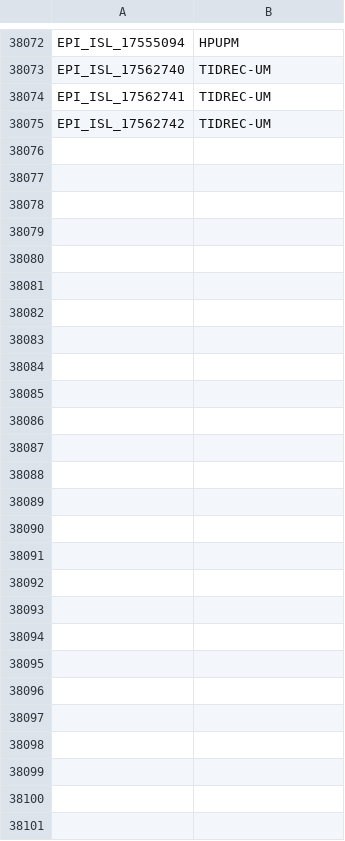
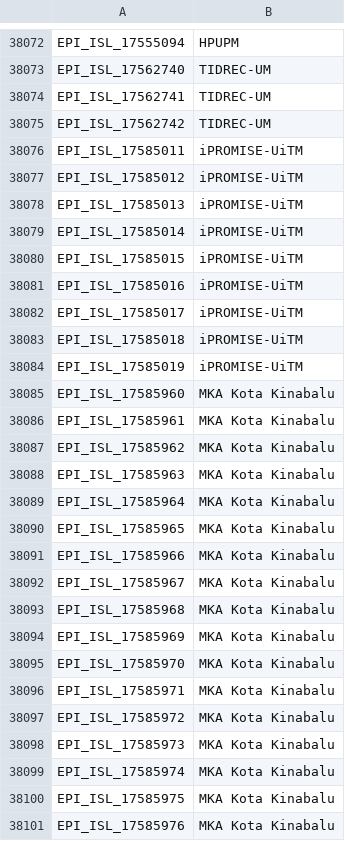
Before and after one commit to mgvi-nibm/c19-gsv, a CSV file: submitlab.csv, drawn as a sheet; only a part is shown, gaps mark what is left out; the diff names each change by its address in the sheet, - before the commit and + after, or states it on an @@ line.

Commit message:
Updated data

```diff
--- a/submitlab.csv
+++ b/submitlab.csv
+row 38076: EPI_ISL_17585011 | iPROMISE-UiTM
+row 38077: EPI_ISL_17585012 | iPROMISE-UiTM
+row 38078: EPI_ISL_17585013 | iPROMISE-UiTM
+row 38079: EPI_ISL_17585014 | iPROMISE-UiTM
+row 38080: EPI_ISL_17585015 | iPROMISE-UiTM
+row 38081: EPI_ISL_17585016 | iPROMISE-UiTM
+row 38082: EPI_ISL_17585017 | iPROMISE-UiTM
+row 38083: EPI_ISL_17585018 | iPROMISE-UiTM
+row 38084: EPI_ISL_17585019 | iPROMISE-UiTM
+row 38085: EPI_ISL_17585960 | MKA Kota Kinabalu
+row 38086: EPI_ISL_17585961 | MKA Kota Kinabalu
+row 38087: EPI_ISL_17585962 | MKA Kota Kinabalu
+row 38088: EPI_ISL_17585963 | MKA Kota Kinabalu
+row 38089: EPI_ISL_17585964 | MKA Kota Kinabalu
+row 38090: EPI_ISL_17585965 | MKA Kota Kinabalu
+row 38091: EPI_ISL_17585966 | MKA Kota Kinabalu
+row 38092: EPI_ISL_17585967 | MKA Kota Kinabalu
+row 38093: EPI_ISL_17585968 | MKA Kota Kinabalu
+row 38094: EPI_ISL_17585969 | MKA Kota Kinabalu
+row 38095: EPI_ISL_17585970 | MKA Kota Kinabalu
+row 38096: EPI_ISL_17585971 | MKA Kota Kinabalu
+row 38097: EPI_ISL_17585972 | MKA Kota Kinabalu
+row 38098: EPI_ISL_17585973 | MKA Kota Kinabalu
+row 38099: EPI_ISL_17585974 | MKA Kota Kinabalu
+row 38100: EPI_ISL_17585975 | MKA Kota Kinabalu
+row 38101: EPI_ISL_17585976 | MKA Kota Kinabalu
```
Also changed, not shown: clades.csv, gender.csv, 10 other files.
